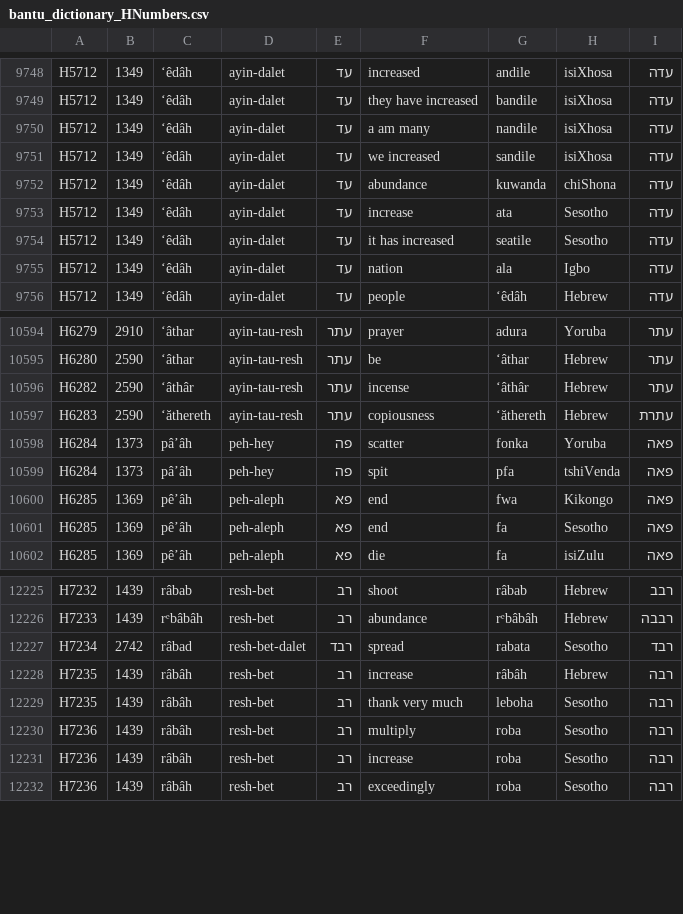
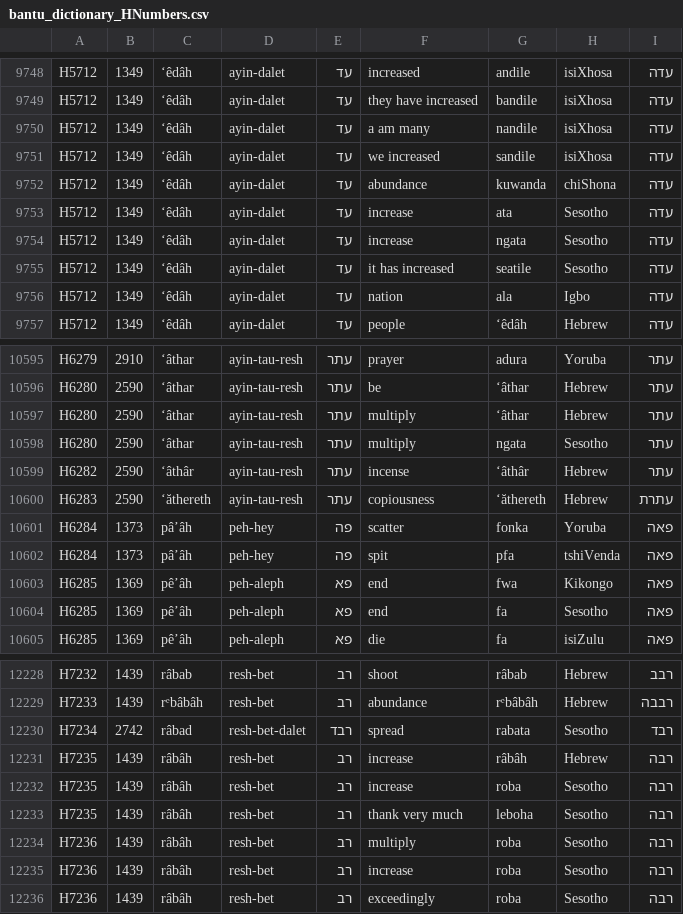
Before and after one commit to andrewkekana1972/AncientWordExplorer, a CSV file: bantu_dictionary_HNumbers.csv, drawn as a sheet; only a part is shown, gaps mark what is left out.

Commit message:
Add files via upload

```diff
--- a/bantu_dictionary_HNumbers.csv
+++ b/bantu_dictionary_HNumbers.csv
@@ -9753,2 +9753,3 @@ H5712,1349,ʻêdâh,ayin-dalet,עד,abundance,kuwanda,chiShona,עדה
 H5712,1349,ʻêdâh,ayin-dalet,עד,increase,ata,Sesotho,עדה
+H5712,1349,ʻêdâh,ayin-dalet,עד,increase,ngata,Sesotho,עדה
 H5712,1349,ʻêdâh,ayin-dalet,עד,it has increased,seatile,Sesotho,עדה
@@ -10595,2 +10596,4 @@ H6279,2910,ʻâthar,ayin-tau-resh,עתר,prayer,adura,Yoruba,עתר
 H6280,2590,ʻâthar,ayin-tau-resh,עתר,be,ʻâthar,Hebrew,עתר
+H6280,2590,ʻâthar,ayin-tau-resh,עתר,multiply,ʻâthar,Hebrew,עתר
+H6280,2590,ʻâthar,ayin-tau-resh,עתר,multiply,ngata,Sesotho,עתר
 H6282,2590,ʻâthâr,ayin-tau-resh,עתר,incense,ʻâthâr,Hebrew,עתר
@@ -12228,2 +12231,3 @@ H7234,2742,râbad,resh-bet-dalet,רבד,spread,rabata,Sesotho,רבד
 H7235,1439,râbâh,resh-bet,רב,increase,râbâh,Hebrew,רבה
+H7235,1439,râbâh,resh-bet,רב,increase,roba,Sesotho ,רבה
 H7235,1439,râbâh,resh-bet,רב,thank very much,leboha,Sesotho ,רבה
```
